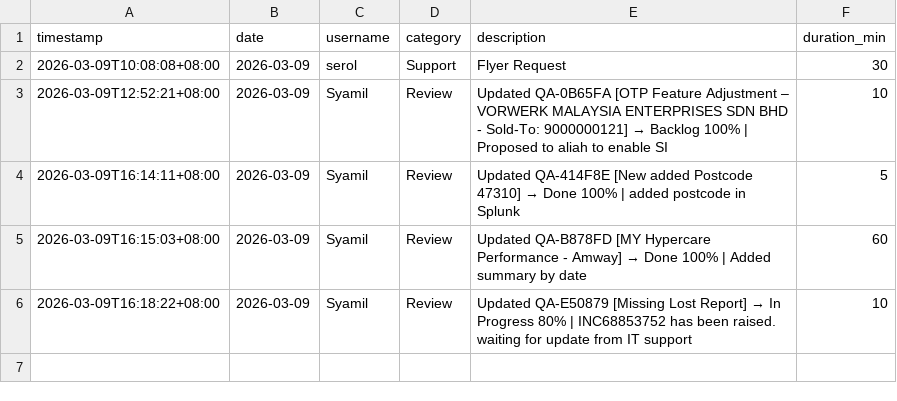
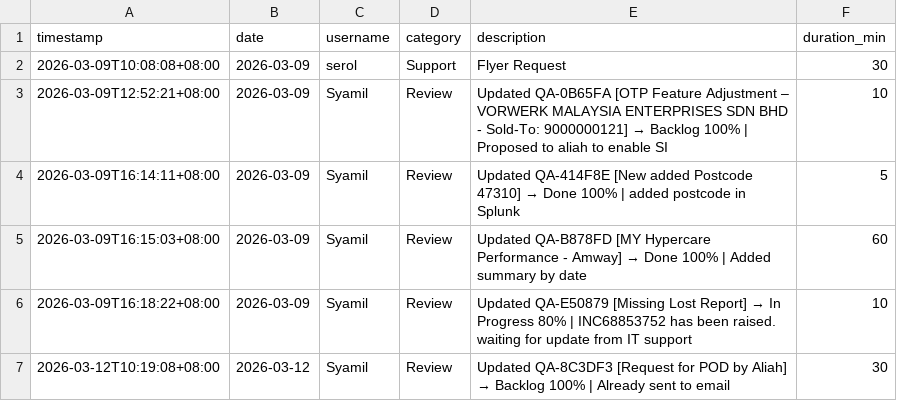
Before and after one commit to serol13/MY_opsX, a CSV file: activity_log.csv, drawn as a sheet.

Commit message:
[ACTIVITY] Syamil — 2026-03-12

```diff
--- a/activity_log.csv
+++ b/activity_log.csv
@@ -6 +6,2 @@ timestamp,date,username,category,description,duration_min
 2026-03-09T16:18:22+08:00,2026-03-09,Syamil,Review,Updated QA-E50879 [Missing Lost Report] → In Progress 80% | INC68853752 has been raised. waiting for update from IT support,10
+2026-03-12T10:19:08+08:00,2026-03-12,Syamil,Review,Updated QA-8C3DF3 [Request for POD by Aliah] → Backlog 100% | Already sent to email,30
```
